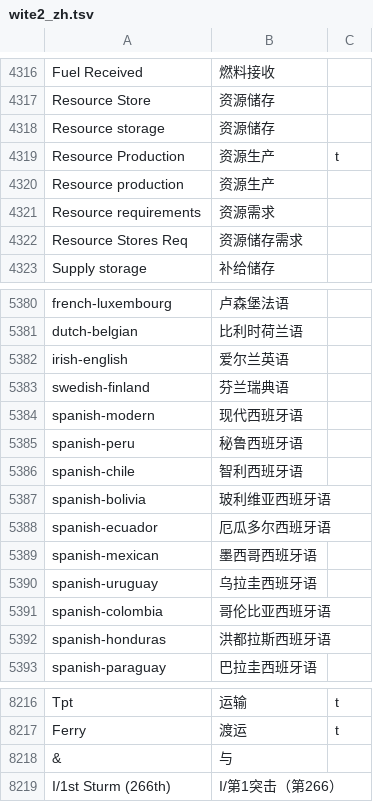
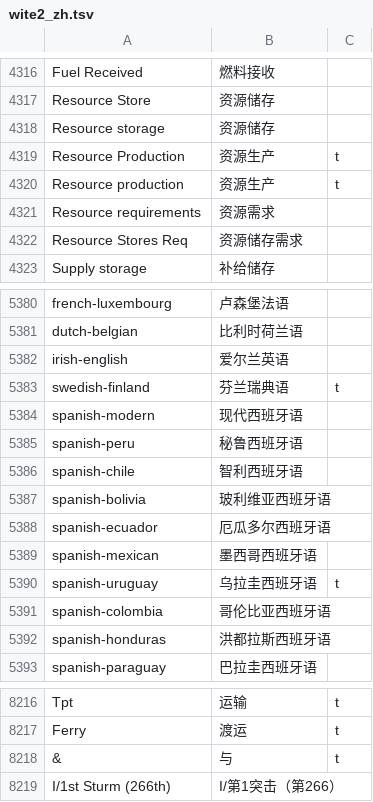
Before and after one commit to MaplumeX/wite2-chinese-patch, a TSV file: wite2_zh.tsv, drawn as a sheet; only a part is shown, gaps mark what is left out; the diff covers the shown part only.

```diff
--- a/wite2_zh.tsv
+++ b/wite2_zh.tsv
@@ -4319,3 +4319,3 @@ Resource storage	资源储存
 Resource Production	资源生产	t
-Resource production	资源生产
+Resource production	资源生产	t
 Resource requirements	资源需求
@@ -5382,3 +5382,3 @@ dutch-belgian	比利时荷兰语
 irish-english	爱尔兰英语
-swedish-finland	芬兰瑞典语
+swedish-finland	芬兰瑞典语	t
 spanish-modern	现代西班牙语
@@ -5389,3 +5389,3 @@ spanish-ecuador	厄瓜多尔西班牙语
 spanish-mexican	墨西哥西班牙语
-spanish-uruguay	乌拉圭西班牙语
+spanish-uruguay	乌拉圭西班牙语	t
 spanish-colombia	哥伦比亚西班牙语
@@ -8217,3 +8217,3 @@ Tpt	运输	t
 Ferry	渡运	t
-&	与
+&	与	t
 I/1st Sturm (266th)	I/第1突击（第266）
```
Also changed, not shown: 104 moved rows and 11 edited cells elsewhere in this file, 7 other files.
